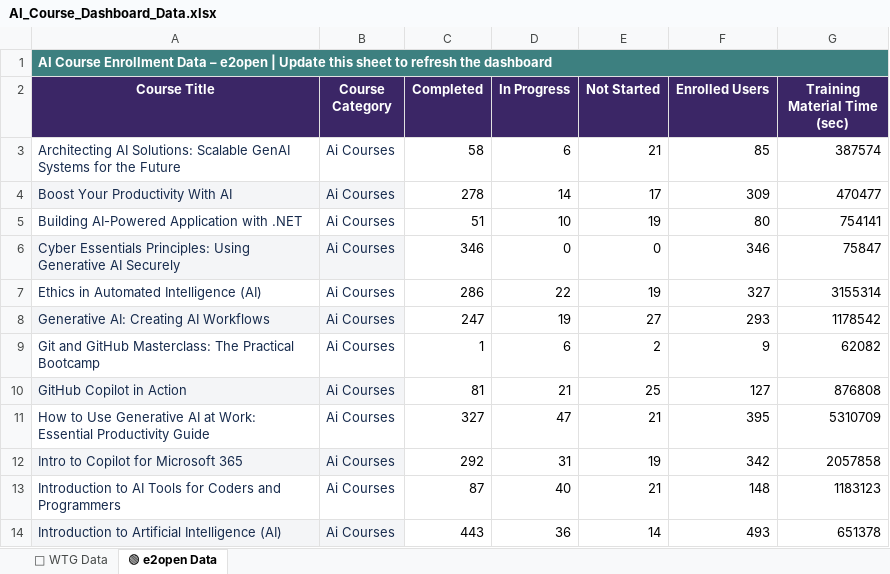
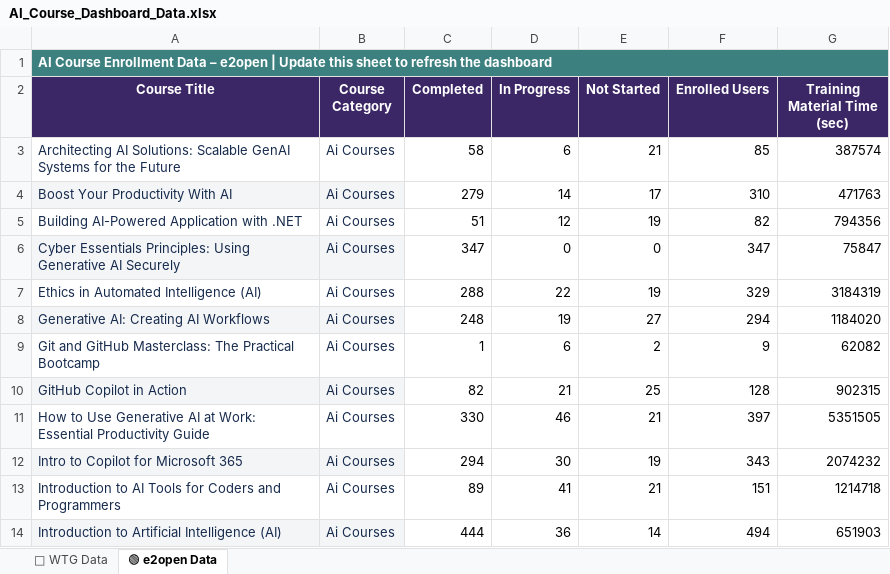
Before and after one commit to e2ulmsadmin/e2u_ai_Course_dashboard, an Excel workbook: AI_Course_Dashboard_Data.xlsx, sheet 🟢 e2open Data, drawn as a sheet; only a part is shown; values as stored, in another font and other column widths than the file's, no borders; conditional formats not drawn; the diff covers the shown part only; the diff names each change by its address in the sheet, - before the commit and + after, or states it on an @@ line.

Commit message:
Add files via upload

```diff
--- a/AI_Course_Dashboard_Data.xlsx (sheet 🟢 e2open Data)
+++ b/AI_Course_Dashboard_Data.xlsx (sheet 🟢 e2open Data)
-C4 (Completed): 278
+C4 (Completed): 279
-F4 (Enrolled Users): 309
+F4 (Enrolled Users): 310
-G4 (Training Material Time (sec)): 470477
+G4 (Training Material Time (sec)): 471763
-D5 (In Progress): 10
+D5 (In Progress): 12
-F5 (Enrolled Users): 80
+F5 (Enrolled Users): 82
-G5 (Training Material Time (sec)): 754141
+G5 (Training Material Time (sec)): 794356
-C6 (Completed): 346
+C6 (Completed): 347
-F6 (Enrolled Users): 346
+F6 (Enrolled Users): 347
-C7 (Completed): 286
+C7 (Completed): 288
-F7 (Enrolled Users): 327
+F7 (Enrolled Users): 329
-G7 (Training Material Time (sec)): 3155314
+G7 (Training Material Time (sec)): 3184319
-C8 (Completed): 247
+C8 (Completed): 248
-F8 (Enrolled Users): 293
+F8 (Enrolled Users): 294
-G8 (Training Material Time (sec)): 1178542
+G8 (Training Material Time (sec)): 1184020
-C10 (Completed): 81
+C10 (Completed): 82
-F10 (Enrolled Users): 127
+F10 (Enrolled Users): 128
-G10 (Training Material Time (sec)): 876808
+G10 (Training Material Time (sec)): 902315
-C11 (Completed): 327
+C11 (Completed): 330
-D11 (In Progress): 47
+D11 (In Progress): 46
-F11 (Enrolled Users): 395
+F11 (Enrolled Users): 397
-G11 (Training Material Time (sec)): 5310709
+G11 (Training Material Time (sec)): 5351505
-C12 (Completed): 292
+C12 (Completed): 294
-D12 (In Progress): 31
+D12 (In Progress): 30
-F12 (Enrolled Users): 342
+F12 (Enrolled Users): 343
-G12 (Training Material Time (sec)): 2057858
+G12 (Training Material Time (sec)): 2074232
-C13 (Completed): 87
+C13 (Completed): 89
-D13 (In Progress): 40
+D13 (In Progress): 41
-F13 (Enrolled Users): 148
+F13 (Enrolled Users): 151
-G13 (Training Material Time (sec)): 1183123
+G13 (Training Material Time (sec)): 1214718
-C14 (Completed): 443
+C14 (Completed): 444
-F14 (Enrolled Users): 493
+F14 (Enrolled Users): 494
-G14 (Training Material Time (sec)): 651378
+G14 (Training Material Time (sec)): 651903
```
Also changed, not shown: 32 edited cells elsewhere in this sheet, sheet 🔵 WTG Data.
